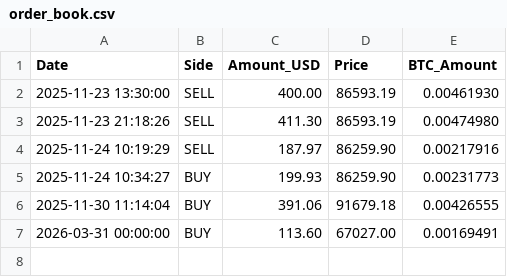
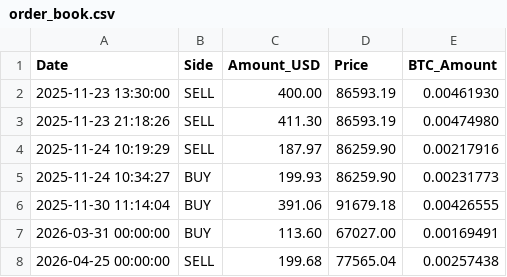
Before and after one commit to LucasHonoratoDeSouza/Bitcoin-Quant-Project, a CSV file: data/accounting/order_book.csv, drawn as a sheet.

```diff
--- a/data/accounting/order_book.csv
+++ b/data/accounting/order_book.csv
@@ -7 +7,2 @@ Date,Side,Amount_USD,Price,BTC_Amount
 2026-03-31 00:00:00,BUY,113.60,67027.00,0.00169491
+2026-04-25 00:00:00,SELL,199.68,77565.04,0.00257438
```
Also changed, not shown: data/signals/score_history.csv, 7 other files.
